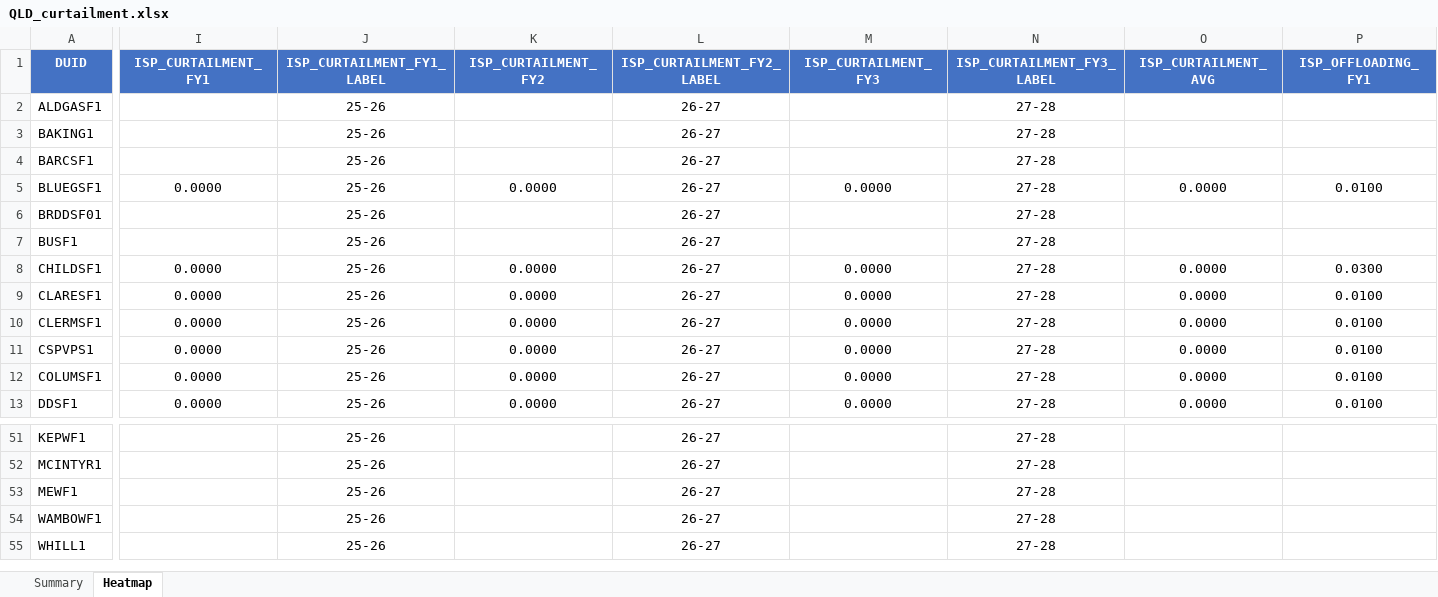
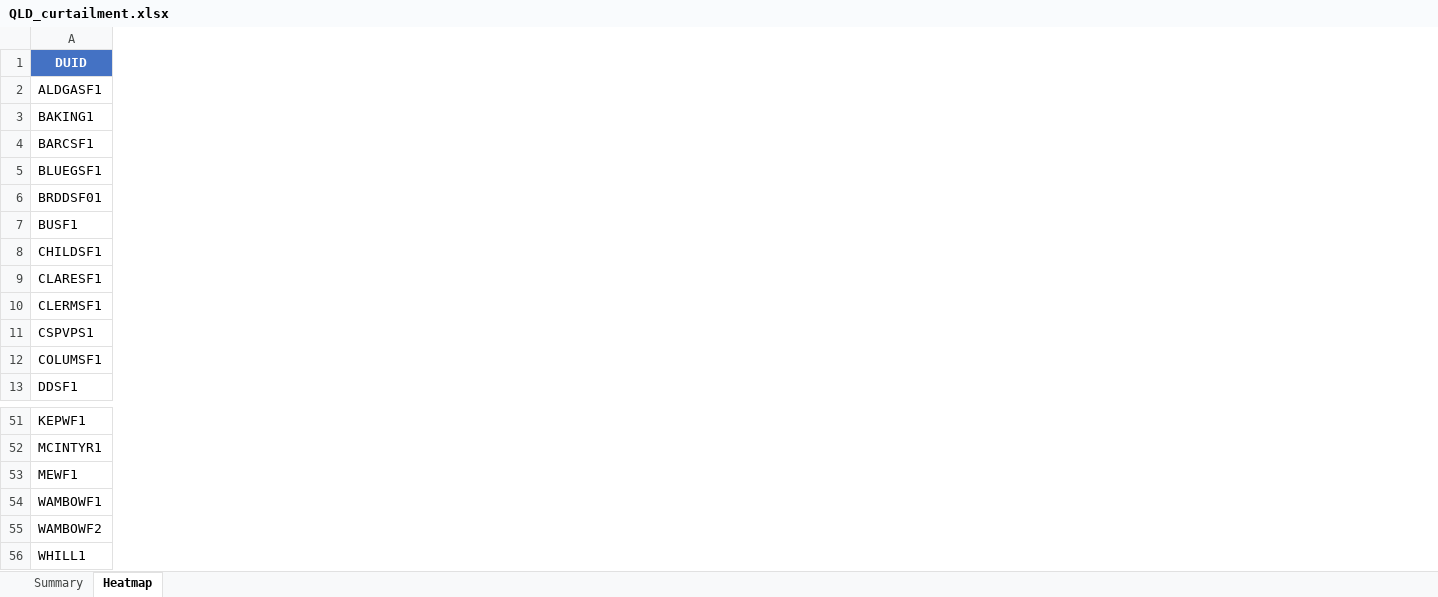
Before and after one commit to cutout-z/aemo-renewable-generator-dashboard, an Excel workbook: outputs/QLD_curtailment.xlsx, sheet Heatmap, drawn as a sheet; only a part is shown, gaps mark what is left out; values as stored, in another font and other column widths than the file's, no borders; conditional formats not drawn; removed rows and columns are numbered as before the commit, all else as after; rows hold the shown columns only; the diff covers the shown part only; the diff names each change by its address in the sheet, - before the commit and + after, or states it on an @@ line.

```diff
--- a/outputs/QLD_curtailment.xlsx (sheet Heatmap)
+++ b/outputs/QLD_curtailment.xlsx (sheet Heatmap)
-column I (ISP_CURTAILMENT_FY1), rows 5-13: 0.0000 |  |  | 0.0000 | 0.0000 | 0.0000 | 0.0000 | 0.0000 | 0.0000
-column J (ISP_CURTAILMENT_FY1_LABEL), rows 2-13: all 25-26; rows 51-55: all 25-26
-column K (ISP_CURTAILMENT_FY2), rows 5-13: 0.0000 |  |  | 0.0000 | 0.0000 | 0.0000 | 0.0000 | 0.0000 | 0.0000
-column L (ISP_CURTAILMENT_FY2_LABEL), rows 2-13: all 26-27; rows 51-55: all 26-27
-column M (ISP_CURTAILMENT_FY3), rows 5-13: 0.0000 |  |  | 0.0000 | 0.0000 | 0.0000 | 0.0000 | 0.0000 | 0.0000
-column N (ISP_CURTAILMENT_FY3_LABEL), rows 2-13: all 27-28; rows 51-55: all 27-28
-column O (ISP_CURTAILMENT_AVG), rows 5-13: 0.0000 |  |  | 0.0000 | 0.0000 | 0.0000 | 0.0000 | 0.0000 | 0.0000
-column P (ISP_OFFLOADING_FY1), rows 5-13: 0.0100 |  |  | 0.0300 | 0.0100 | 0.0100 | 0.0100 | 0.0100 | 0.0100
+row 55: WAMBOWF2
```
Also changed, not shown: 6 removed columns elsewhere in this sheet, sheet Summary, outputs/NSW_curtailment.xlsx, outputs/SA_curtailment.xlsx, 6 other files.
